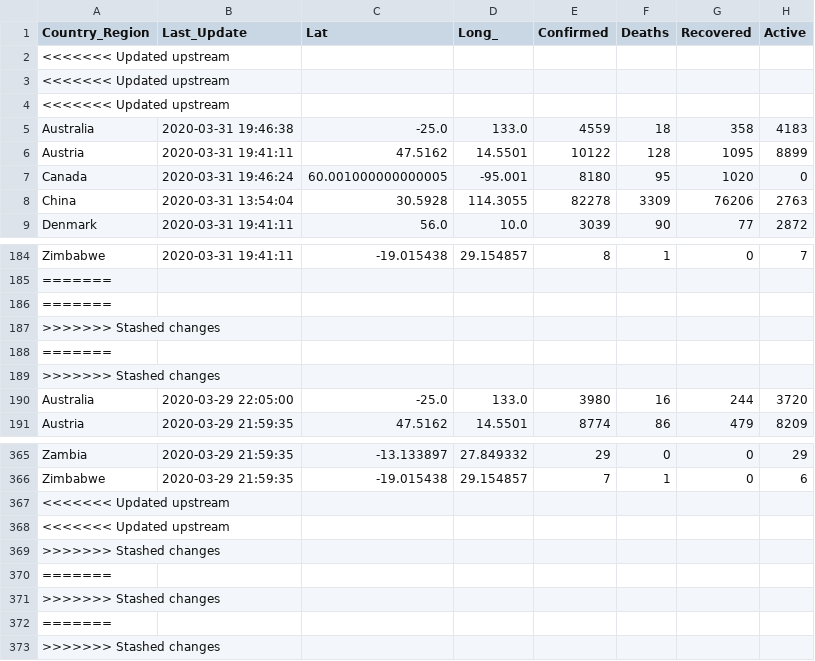
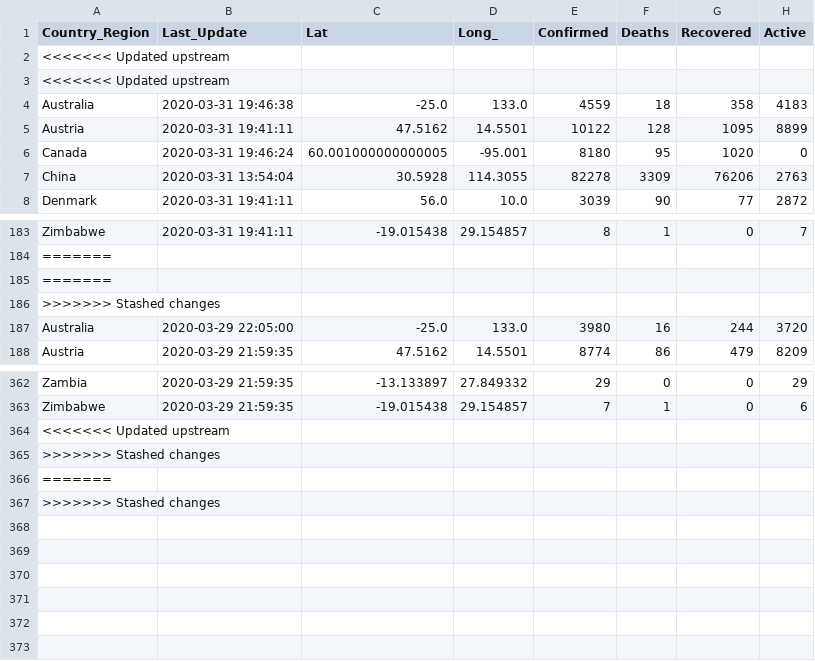
Before and after one commit to ryanmbrown17/COVID-19, a CSV file: data/cases_country.csv, drawn as a sheet; only a part is shown, gaps mark what is left out; the diff names each change by its address in the sheet, - before the commit and + after, or states it on an @@ line.

```diff
--- a/data/cases_country.csv
+++ b/data/cases_country.csv
-row 4: <<<<<<< Updated upstream
-row 188: =======
-row 189: >>>>>>> Stashed changes
-row 368: <<<<<<< Updated upstream
-row 369: >>>>>>> Stashed changes
-row 370: =======
```
Also changed, not shown: 1 other file.
